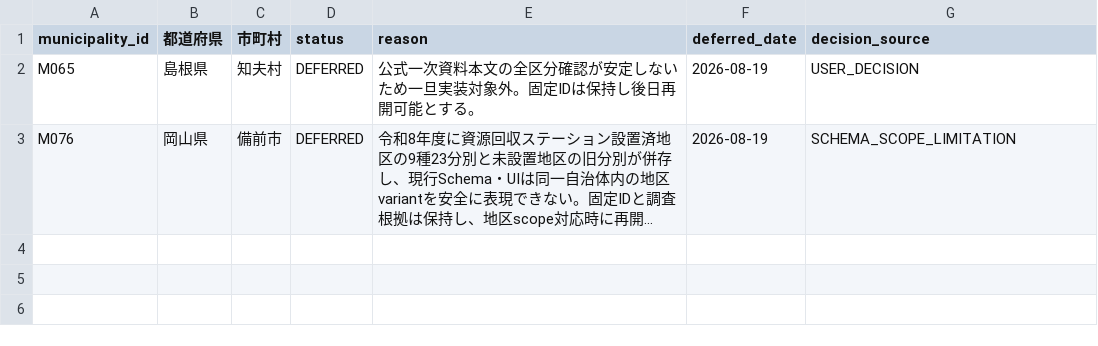
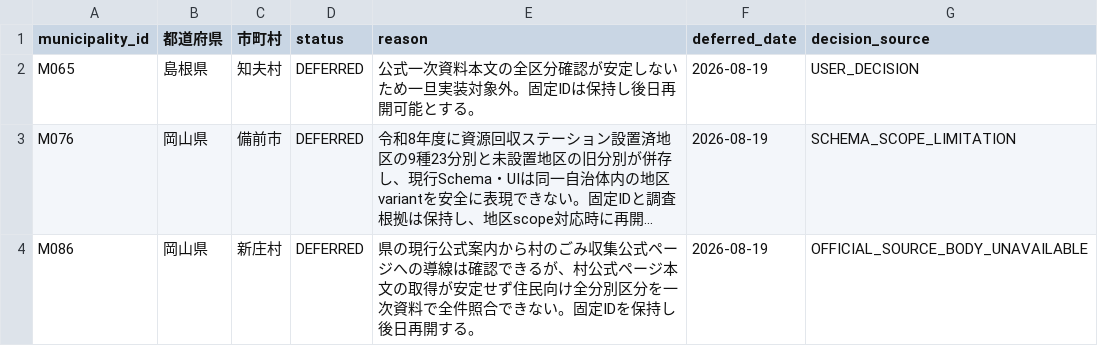
Before and after one commit to testeste55555/Separate-garbage, a CSV file: data/master/05_deferred_municipalities.csv, drawn as a sheet; long unchanged cells end in …; the diff names each change by its address in the sheet, - before the commit and + after, or states it on an @@ line.

```diff
--- a/data/master/05_deferred_municipalities.csv
+++ b/data/master/05_deferred_municipalities.csv
+row 4: M086 | 岡山県 | 新庄村 | DEFERRED | 県の現行公式案内から村のごみ収集公式ページへの導線は確認できるが、村公式ページ本文の取得が安定せず住民向け全分別区分を一次資料で全件照合できない。固定IDを保持し後日再開する。 | 2026-08-19 | OFFICIAL_SOURCE_BODY_UNAVAILABLE
```
Also changed, not shown: data/master/02_official_domain_registry.csv, data/research/03_sources_master.csv, 15 other files.
